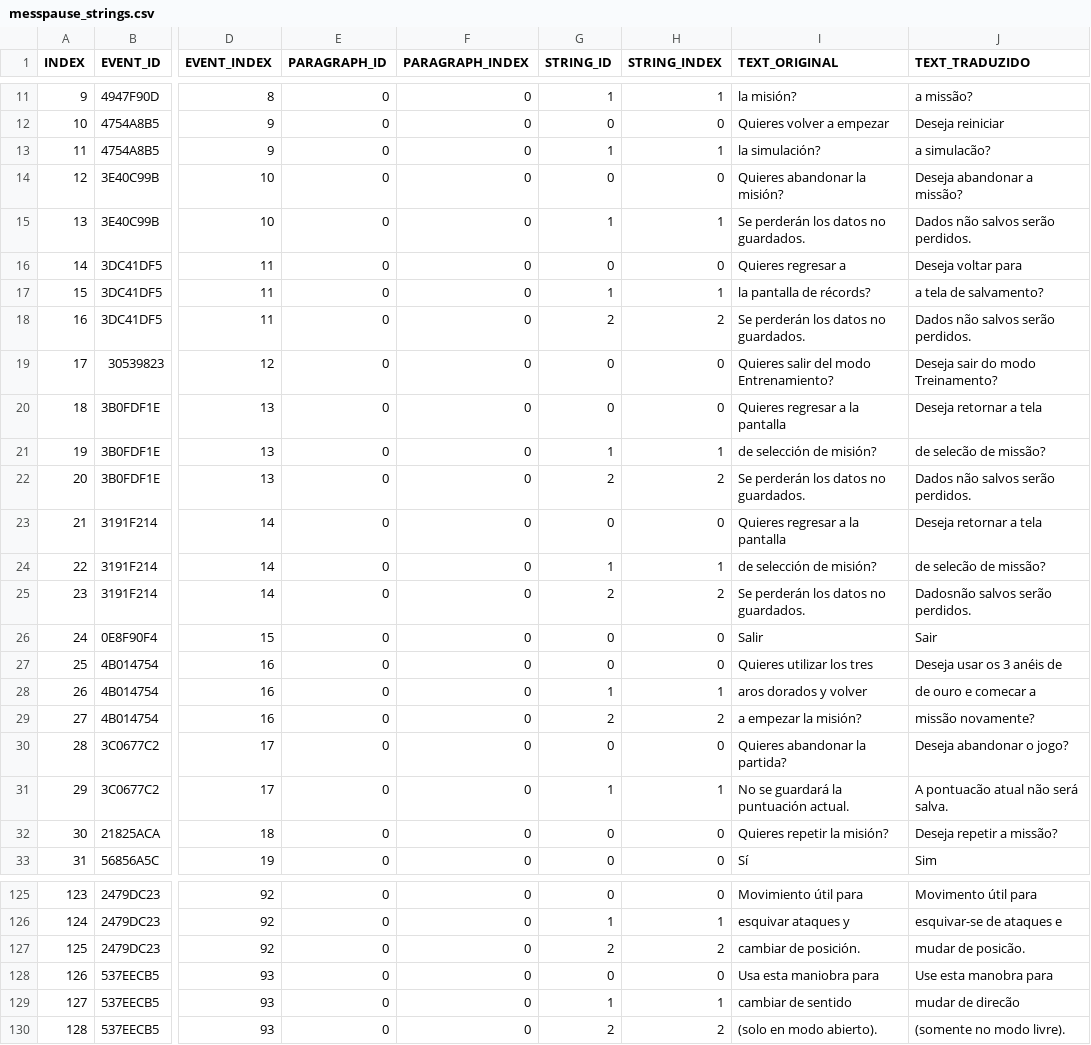
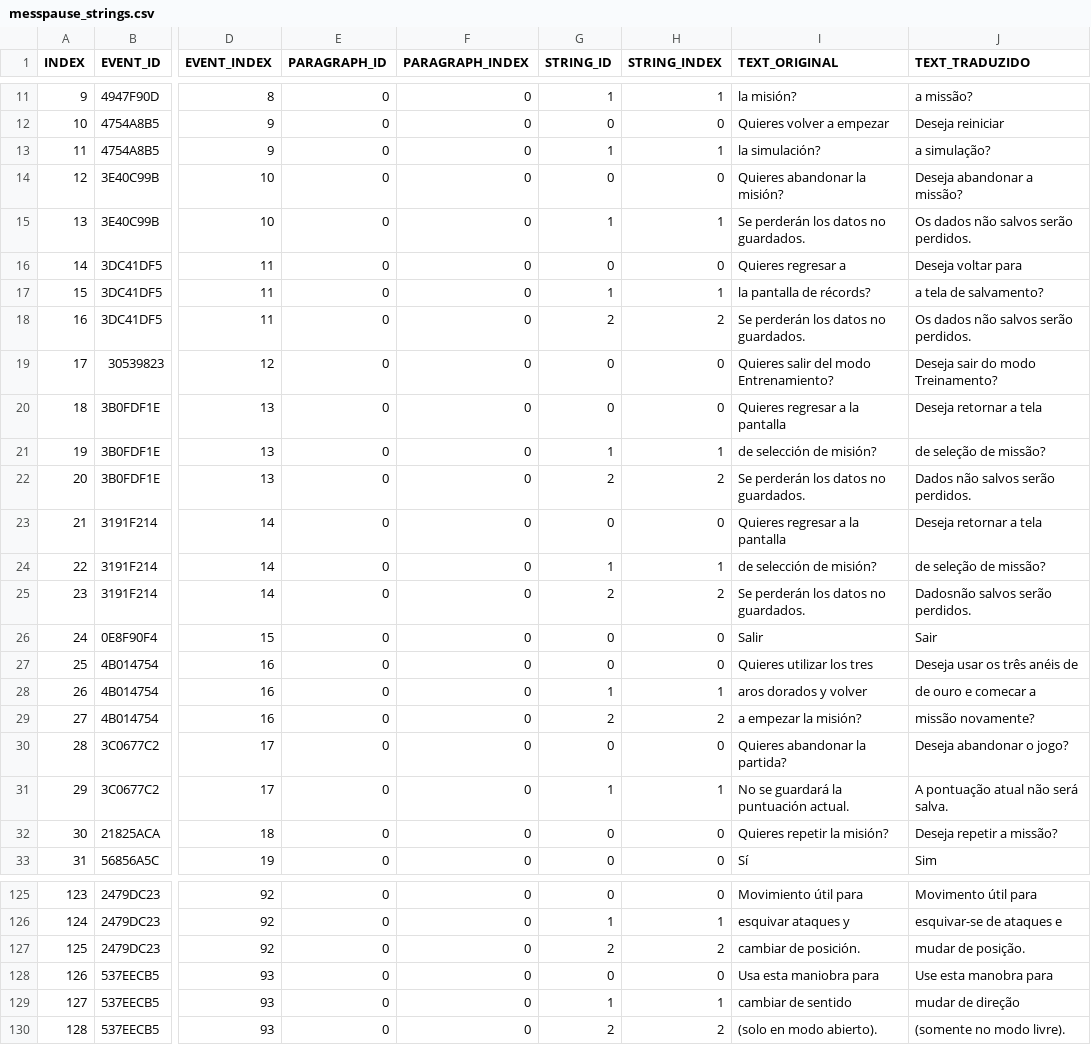
Before and after one commit to JUNIORGBJ/Star_Fox_Zero_PT-BR, a CSV file: StarFoxZeroTranslation/Traduzido/messpause_strings.csv, drawn as a sheet; only a part is shown, gaps mark what is left out; the diff covers the shown part only; the diff names each change by its address in the sheet, - before the commit and + after, or states it on an @@ line.

Commit message:
update

```diff
--- a/StarFoxZeroTranslation/Traduzido/messpause_strings.csv
+++ b/StarFoxZeroTranslation/Traduzido/messpause_strings.csv
-J13 (TEXT_TRADUZIDO): a simulacão?
+J13 (TEXT_TRADUZIDO): a simulação?
-J15 (TEXT_TRADUZIDO): Dados não salvos serão perdidos.
+J15 (TEXT_TRADUZIDO): Os dados não salvos serão perdidos.
-J18 (TEXT_TRADUZIDO): Dados não salvos serão perdidos.
+J18 (TEXT_TRADUZIDO): Os dados não salvos serão perdidos.
-J21 (TEXT_TRADUZIDO): de selecão de missão?
+J21 (TEXT_TRADUZIDO): de seleção de missão?
-J24 (TEXT_TRADUZIDO): de selecão de missão?
+J24 (TEXT_TRADUZIDO): de seleção de missão?
-J27 (TEXT_TRADUZIDO): Deseja usar os 3 anéis de
+J27 (TEXT_TRADUZIDO): Deseja usar os três anéis de
-J31 (TEXT_TRADUZIDO): A pontuacão atual não será salva.
+J31 (TEXT_TRADUZIDO): A pontuação atual não será salva.
-J127 (TEXT_TRADUZIDO): mudar de posicão.
+J127 (TEXT_TRADUZIDO): mudar de posição.
-J129 (TEXT_TRADUZIDO): mudar de direcão
+J129 (TEXT_TRADUZIDO): mudar de direção
```
Also changed, not shown: 16 edited cells elsewhere in this file.
